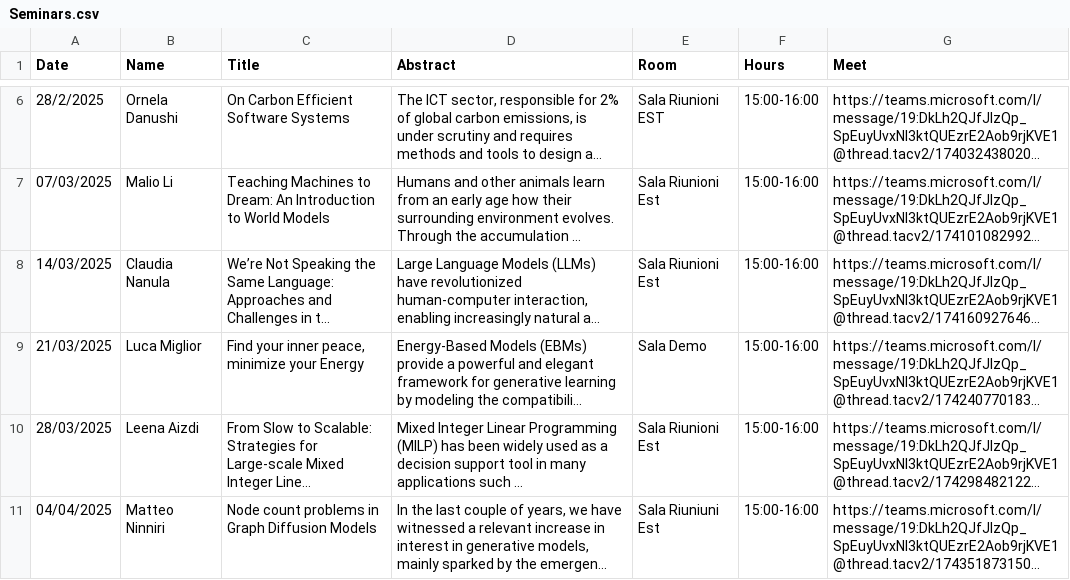
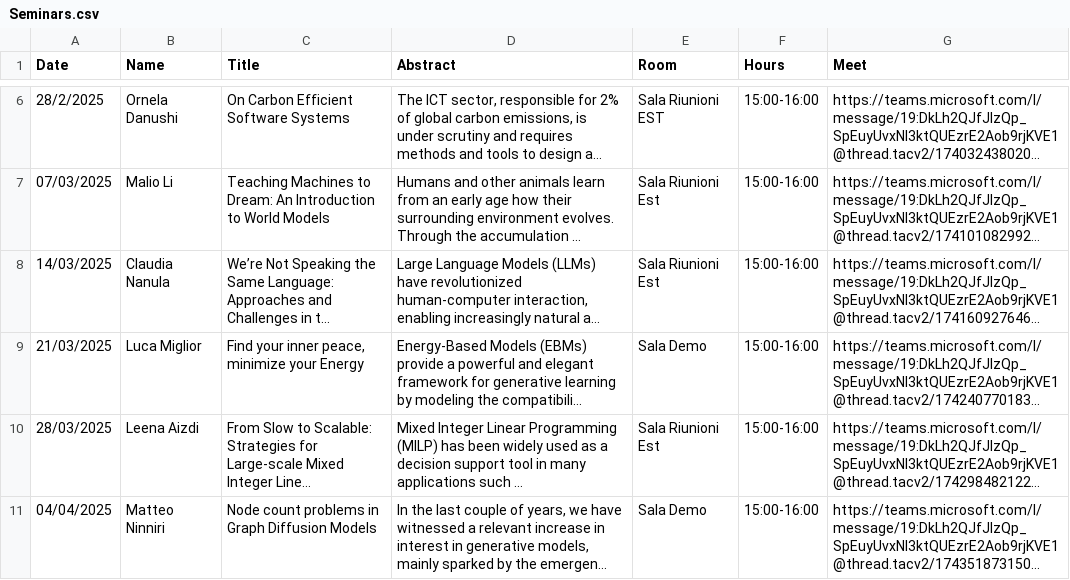
Before and after one commit to di-unipi/pesaresi-seminar-series, a CSV file: Seminars.csv, drawn as a sheet; only a part is shown, gaps mark what is left out; long unchanged cells end in …; the diff names each change by its address in the sheet, - before the commit and + after, or states it on an @@ line.

Commit message:
add slides, update seminar info

```diff
--- a/Seminars.csv
+++ b/Seminars.csv
-E11 (Room): Sala Riuniuni Est
+E11 (Room): Sala Demo
```
Also changed, not shown: 4 other files.
